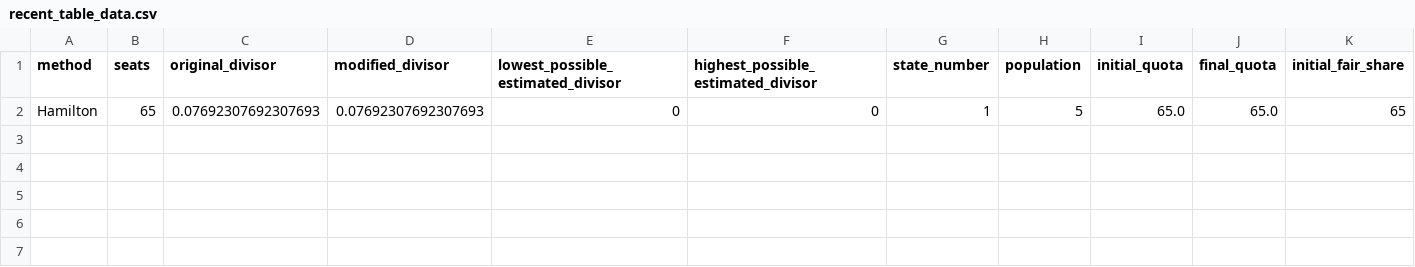
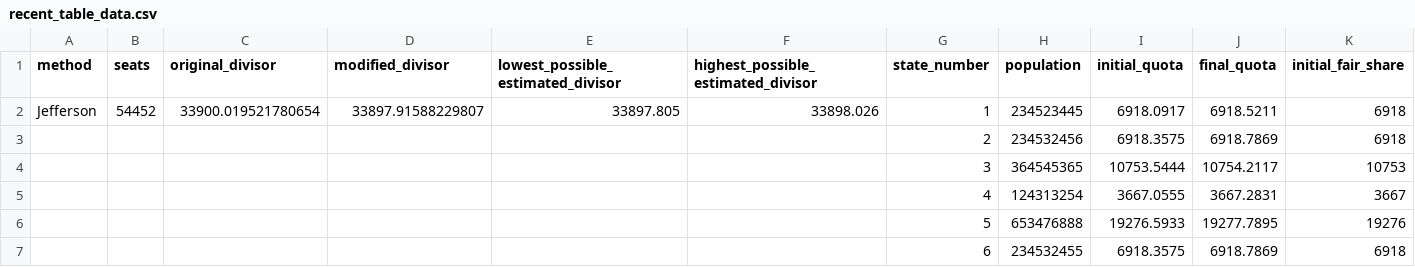
Before and after one commit to btror/apportionmentCalculatorPy, a CSV file: data/recent_table_data.csv, drawn as a sheet; only a part is shown; removed rows and columns are numbered as before the commit, all else as after; rows hold the shown columns only; the diff names each change by its address in the sheet, - before the commit and + after, or states it on an @@ line.

Commit message:
changed string to floats when reading numbers from recent_table_data.csv

```diff
--- a/data/recent_table_data.csv
+++ b/data/recent_table_data.csv
-row 2: Hamilton | 65 | 0.07692307692307693 | 0.07692307692307693 | 0 | 0 | 1 | 5 | 65.0 | 65.0 | 65
+row 2: Jefferson | 54452 | 33900.019521780654 | 33897.91588229807 | 33897.805 | 33898.026 | 1 | 234523445 | 6918.0917 | 6918.5211 | 6918
+row 3:  |  |  |  |  |  | 2 | 234532456 | 6918.3575 | 6918.7869 | 6918
+row 4:  |  |  |  |  |  | 3 | 364545365 | 10753.5444 | 10754.2117 | 10753
+row 5:  |  |  |  |  |  | 4 | 124313254 | 3667.0555 | 3667.2831 | 3667
+row 6:  |  |  |  |  |  | 5 | 653476888 | 19276.5933 | 19277.7895 | 19276
+row 7:  |  |  |  |  |  | 6 | 234532455 | 6918.3575 | 6918.7869 | 6918
```
Also changed, not shown: 2 other files.
